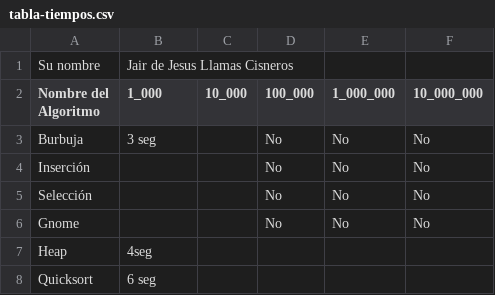
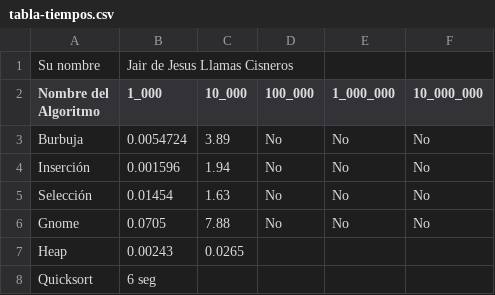
Before and after one commit to za240113435/ayda24, a CSV file: 241116/tabla-tiempos.csv, drawn as a sheet.

Commit message:
esta es la buena

```diff
--- a/241116/tabla-tiempos.csv
+++ b/241116/tabla-tiempos.csv
@@ -2,7 +2,7 @@ Su nombre,Jair de Jesus Llamas Cisneros,,,,
 Nombre del Algoritmo,1_000,10_000,100_000,1_000_000,10_000_000
-Burbuja,3 seg,,No,No,No
-Inserción,,,No,No,No
-Selección,,,No,No,No
-Gnome,,,No,No,No
-Heap,4seg,,,,
+Burbuja,0.0054724,3.89,No,No,No
+Inserción,0.001596,1.94,No,No,No
+Selección,0.01454,1.63,No,No,No
+Gnome,0.0705,7.88,No,No,No
+Heap,0.00243,0.0265,,,
 Quicksort,6 seg,,,,
```
